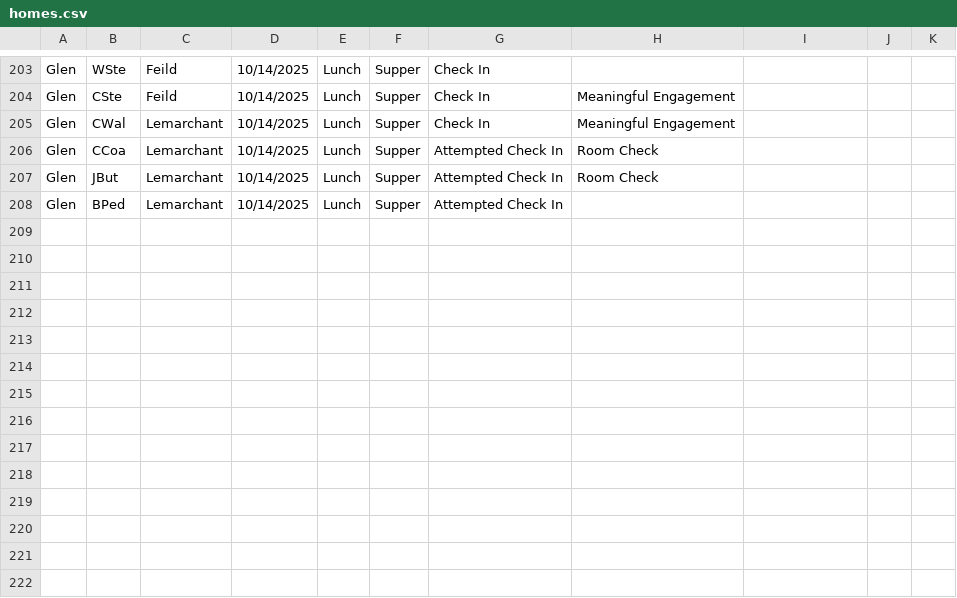
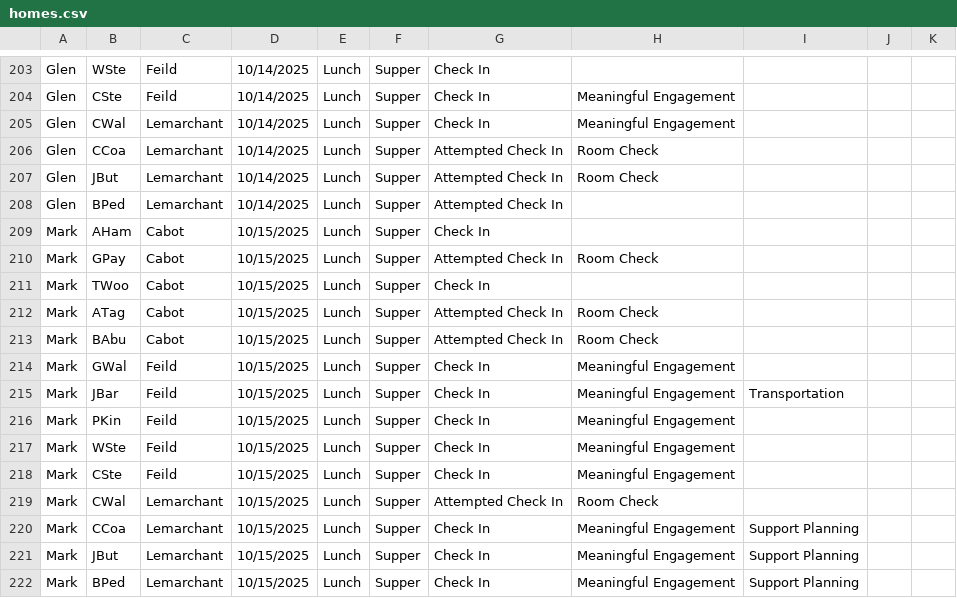
Before and after one commit to rcahill-code/homes-live, a CSV file: data/homes.csv, drawn as a sheet; only a part is shown, gaps mark what is left out.

```diff
--- a/data/homes.csv
+++ b/data/homes.csv
@@ -208 +208,15 @@ Glen,JBut,Lemarchant,10/14/2025,Lunch,Supper,Attempted Check In,Room Check,,,
 Glen,BPed,Lemarchant,10/14/2025,Lunch,Supper,Attempted Check In,,,,
+Mark,AHam,Cabot,10/15/2025,Lunch,Supper,Check In,,,,
+Mark,GPay,Cabot,10/15/2025,Lunch,Supper,Attempted Check In,Room Check,,,
+Mark,TWoo,Cabot,10/15/2025,Lunch,Supper,Check In,,,,
+Mark,ATag,Cabot,10/15/2025,Lunch,Supper,Attempted Check In,Room Check,,,
+Mark,BAbu,Cabot,10/15/2025,Lunch,Supper,Attempted Check In,Room Check,,,
+Mark,GWal,Feild,10/15/2025,Lunch,Supper,Check In,Meaningful Engagement,,,
+Mark,JBar,Feild,10/15/2025,Lunch,Supper,Check In,Meaningful Engagement,Transportation,,
+Mark,PKin,Feild,10/15/2025,Lunch,Supper,Check In,Meaningful Engagement,,,
+Mark,WSte,Feild,10/15/2025,Lunch,Supper,Check In,Meaningful Engagement,,,
+Mark,CSte,Feild,10/15/2025,Lunch,Supper,Check In,Meaningful Engagement,,,
+Mark,CWal,Lemarchant,10/15/2025,Lunch,Supper,Attempted Check In,Room Check,,,
+Mark,CCoa,Lemarchant,10/15/2025,Lunch,Supper,Check In,Meaningful Engagement,Support Planning,,
+Mark,JBut,Lemarchant,10/15/2025,Lunch,Supper,Check In,Meaningful Engagement,Support Planning,,
+Mark,BPed,Lemarchant,10/15/2025,Lunch,Supper,Check In,Meaningful Engagement,Support Planning,,
```
